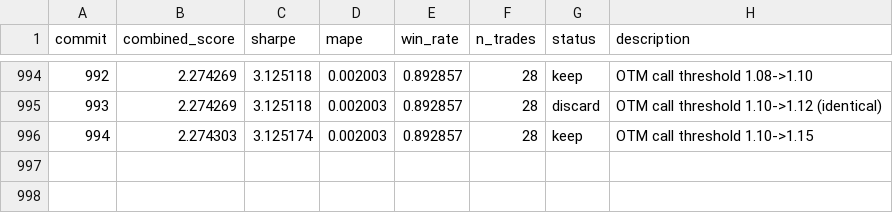
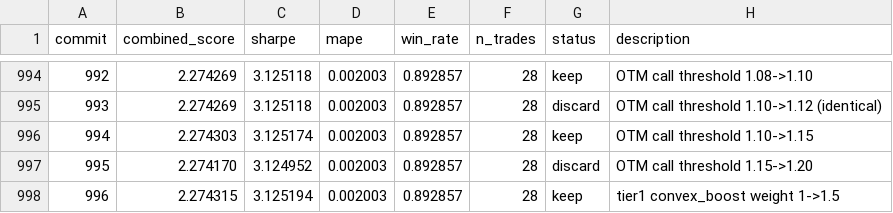
Before and after one commit to jacobwright32/option-pricing-tuning, a TSV file: results.tsv, drawn as a sheet; only a part is shown, gaps mark what is left out; the diff names each change by its address in the sheet, - before the commit and + after, or states it on an @@ line.

```diff
--- a/results.tsv
+++ b/results.tsv
+row 997: 995 | 2.274170 | 3.124952 | 0.002003 | 0.892857 | 28 | discard | OTM call threshold 1.15->1.20
+row 998: 996 | 2.274315 | 3.125194 | 0.002003 | 0.892857 | 28 | keep | tier1 convex_boost weight 1->1.5
```
Also changed, not shown: 1 other file.
